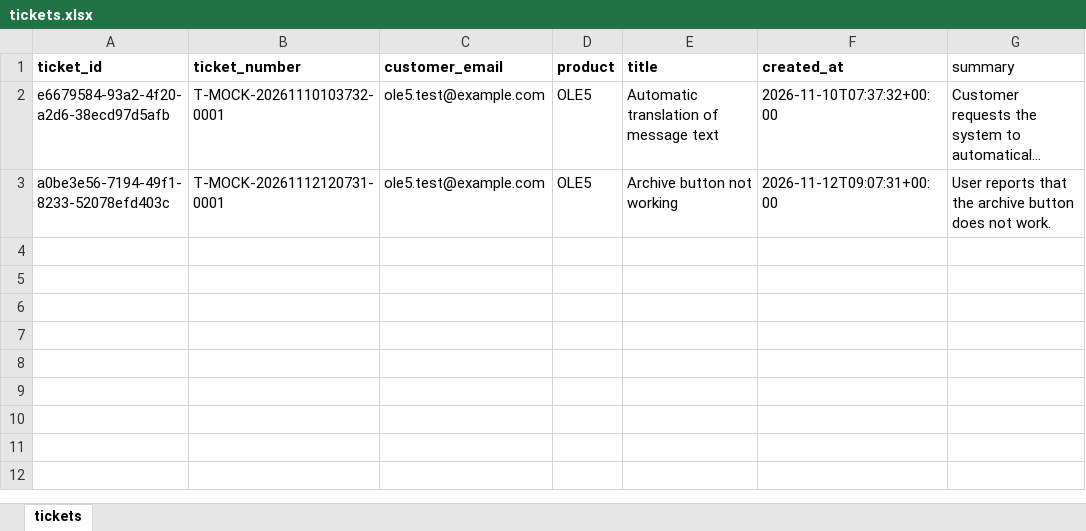
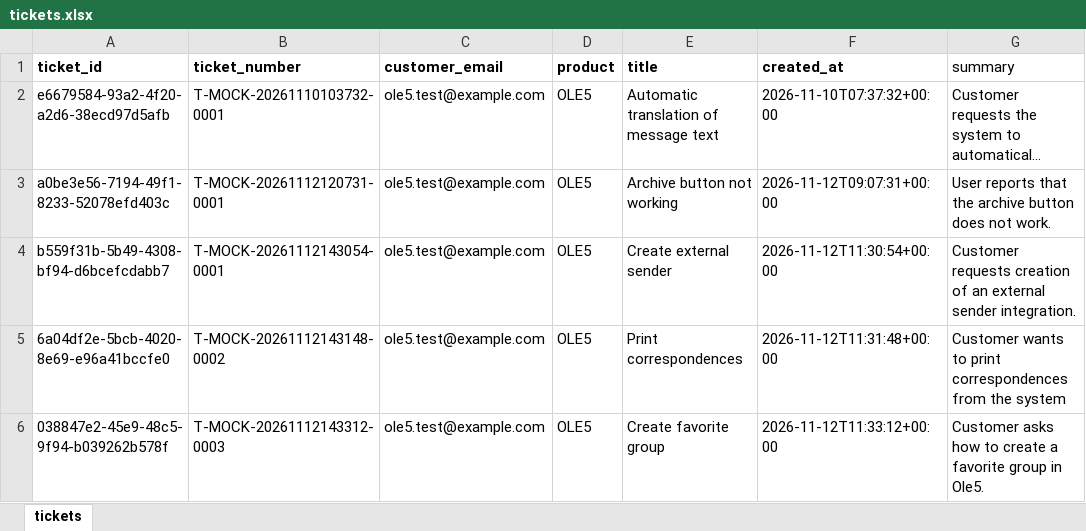
Before and after one commit to jouryABDULLAH/Ole5-chatbot, an Excel workbook: sheets/tickets.xlsx, sheet tickets, drawn as a sheet; long unchanged cells end in …; values as stored, in another font and other column widths than the file's, no borders; the diff names each change by its address in the sheet, - before the commit and + after, or states it on an @@ line.

Commit message:
Ticket Enquiry: build the result in code, report failed lookups as failures
- Tool results and errors are recorded as they run; malformed results fail.
- The interpreter's selection is checked against this turn's tool results;
  a lookup that cannot be completed is lookup_failed, never "no tickets".
- failed_lookups reports tickets not found or not retrieved, whatever was
  selected; outcomes are found, empty, not_found or partial.
- Dates sort as dates; ticket numbers match ignoring case and spaces;
  list_tickets takes a positive limit; the tool agent has a round limit.
- Respond gets a ticket_lookup_failed stage and updated ticket_status
  guidance; the ticket guard allows "couldn't retrieve" replies.
- last_lookup keeps the last shown tickets across turns for follow-ups.
- Router: disputed lookups go to ticket_enquiry; oldest-ticket example.
- Tests in tests/test_ticket_enquiry.py; regression cases for the logged
  oldest-ticket, greeting, dispute and follow-up failures.

```diff
--- a/sheets/tickets.xlsx (sheet tickets)
+++ b/sheets/tickets.xlsx (sheet tickets)
+row 4: b559f31b-5b49-4308-bf94-d6bcefcdabb7 | T-MOCK-20261112143054-0001 | ole5.test@example.com | OLE5 | Create external sender | 2026-11-12T11:30:54+00:00 | Customer requests creation of an external sender integration.
+row 5: 6a04df2e-5bcb-4020-8e69-e96a41bccfe0 | T-MOCK-20261112143148-0002 | ole5.test@example.com | OLE5 | Print correspondences | 2026-11-12T11:31:48+00:00 | Customer wants to print correspondences from the system
+row 6: 038847e2-45e9-48c5-9f94-b039262b578f | T-MOCK-20261112143312-0003 | ole5.test@example.com | OLE5 | Create favorite group | 2026-11-12T11:33:12+00:00 | Customer asks how to create a favorite group in Ole5.
```
Also changed, not shown: 16 other files.
